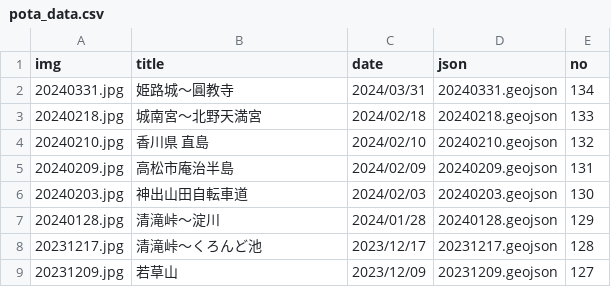
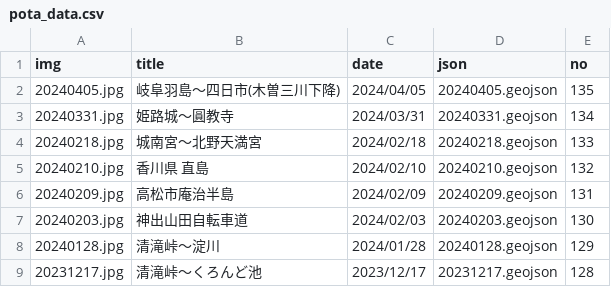
Before and after one commit to termat/potar, a CSV file: public/geojson/pota_data.csv, drawn as a sheet; only a part is shown; the shorter side is filled out with more unchanged rows.

```diff
--- a/public/geojson/pota_data.csv
+++ b/public/geojson/pota_data.csv
@@ -1,2 +1,3 @@
 img,title,date,json,no
+20240405.jpg,岐阜羽島～四日市(木曽三川下降),2024/04/05,20240405.geojson,135
 20240331.jpg,姫路城～圓教寺,2024/03/31,20240331.geojson,134
```
Also changed, not shown: 2 other files.
